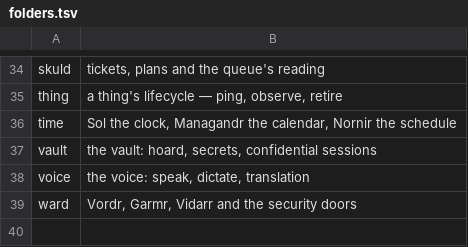
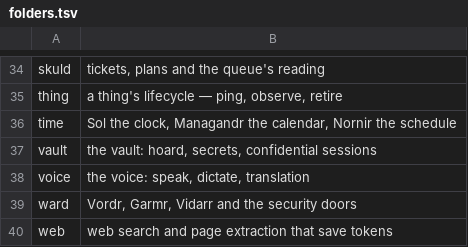
Before and after one commit to zerwiz/ymir, a TSV file: bin/gates/registers/folders.tsv, drawn as a sheet; only a part is shown, gaps mark what is left out.

Commit message:
web: token-saving search and extraction, with MCP tools (#980)
* web: token-saving search and extraction with providers from the home's config

search.sh returns capped, cached highlights; extract.sh returns capped main content, an answer
with its quote, or named fields. No provider is a default, keys are named by reference, output is
labelled as data, and the Ymir MCP serves both as ymir_search and ymir_extract.

* web: class names never cost a page its content, and an unclosed head is not the body

* web: the python door is executable

* web: scheme checks read the scheme, and refused test addresses are built, not written

* web: the test's fake-server helper is not named like a host

* web: the feature page carries its change log

* judge: change-log for #980

* judge: change-log for #980

---------

Co-authored-by: craigmartin <craig@mglee.com>

```diff
--- a/bin/gates/registers/folders.tsv
+++ b/bin/gates/registers/folders.tsv
@@ -39 +39,2 @@ voice	the voice: speak, dictate, translation
 ward	Vordr, Garmr, Vidarr and the security doors
+web	web search and page extraction that save tokens
```
Also changed, not shown: 16 other files.
